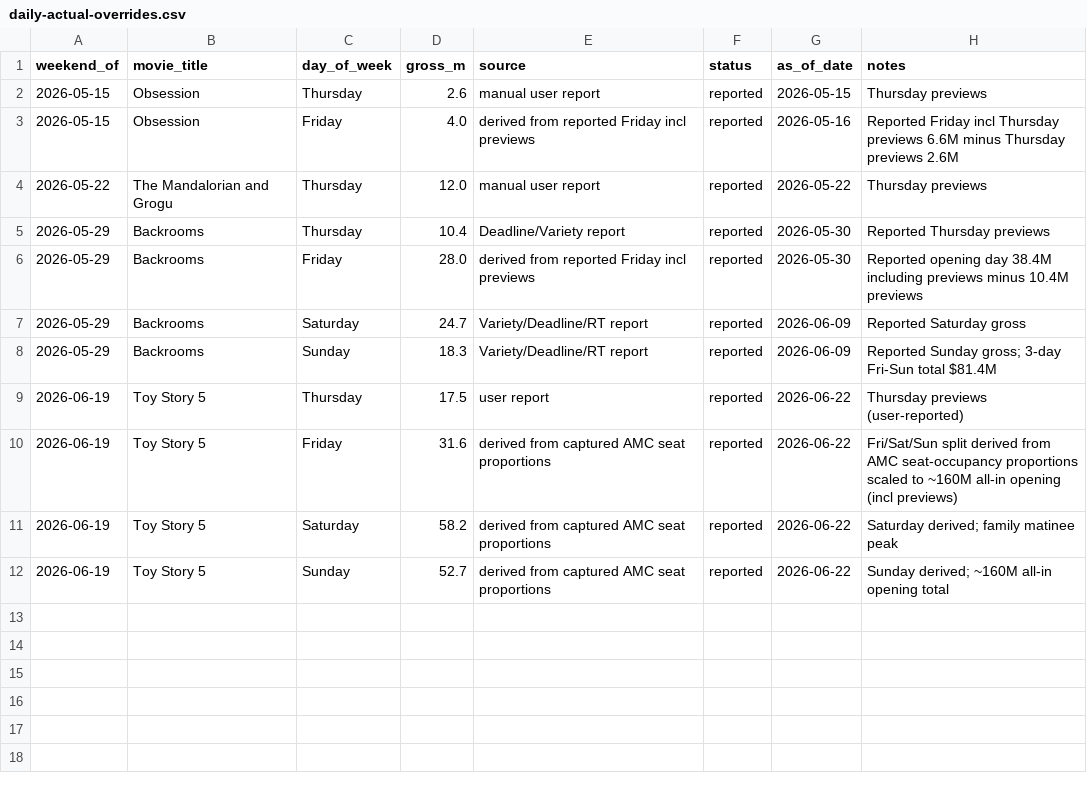
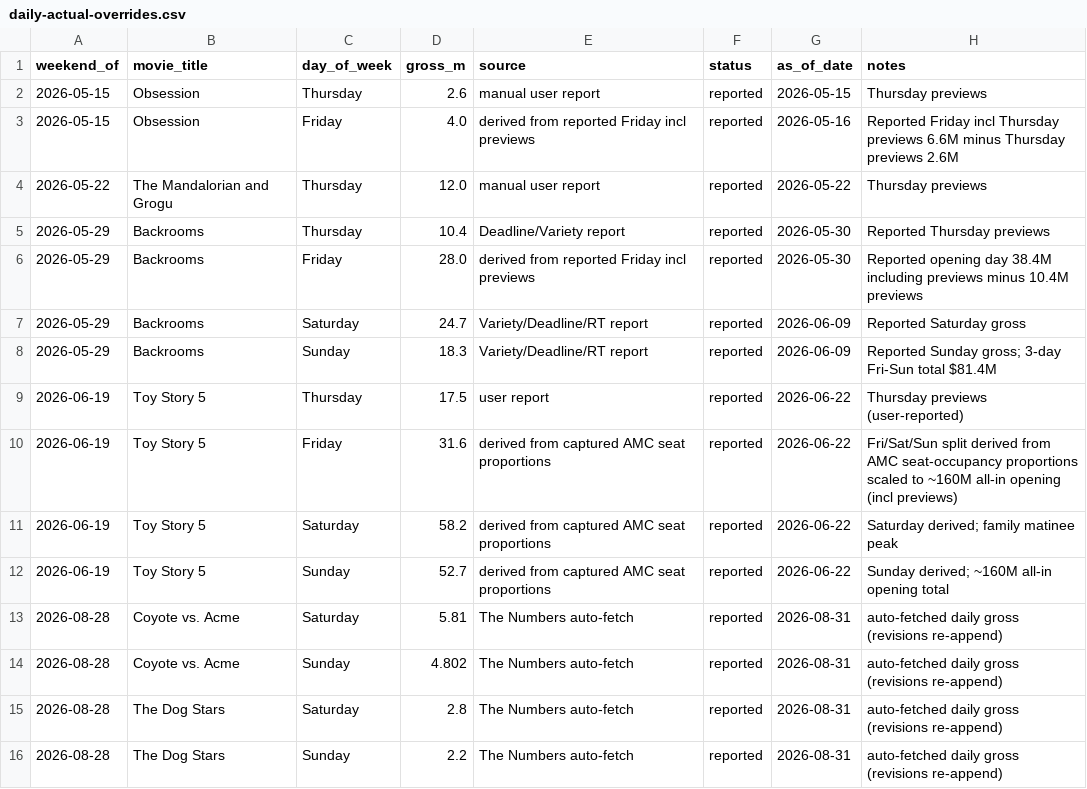
Before and after one commit to arnauddg27-svg/Theatres, a CSV file: box-office-tracker/data/daily-actual-overrides.csv, drawn as a sheet; the diff names each change by its address in the sheet, - before the commit and + after, or states it on an @@ line.

```diff
--- a/box-office-tracker/data/daily-actual-overrides.csv
+++ b/box-office-tracker/data/daily-actual-overrides.csv
+row 13: 2026-08-28 | Coyote vs. Acme | Saturday | 5.81 | The Numbers auto-fetch | reported | 2026-08-31 | auto-fetched daily gross (revisions re-append)
+row 14: 2026-08-28 | Coyote vs. Acme | Sunday | 4.802 | The Numbers auto-fetch | reported | 2026-08-31 | auto-fetched daily gross (revisions re-append)
+row 15: 2026-08-28 | The Dog Stars | Saturday | 2.8 | The Numbers auto-fetch | reported | 2026-08-31 | auto-fetched daily gross (revisions re-append)
+row 16: 2026-08-28 | The Dog Stars | Sunday | 2.2 | The Numbers auto-fetch | reported | 2026-08-31 | auto-fetched daily gross (revisions re-append)
```
Also changed, not shown: 5 other files.
